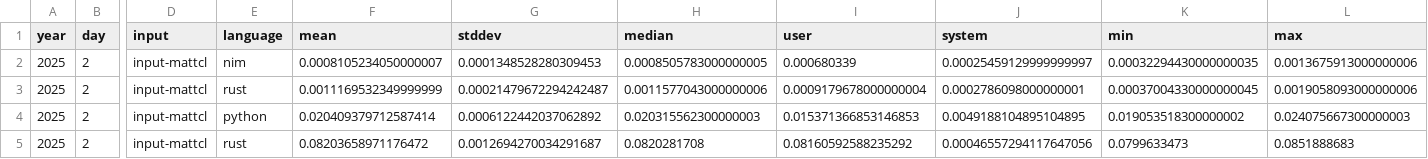
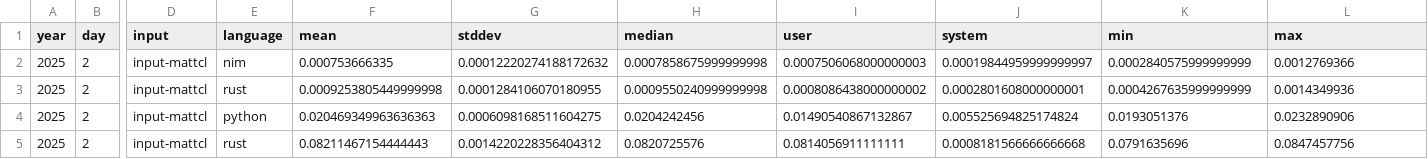
Before and after one commit to mattcl/aoc-benchmarks, a CSV file: 2025/day_002/benches_raw.csv, drawn as a sheet; only a part is shown, gaps mark what is left out; the diff covers the shown part only; the diff names each change by its address in the sheet, - before the commit and + after, or states it on an @@ line.

```diff
--- a/2025/day_002/benches_raw.csv
+++ b/2025/day_002/benches_raw.csv
-F2 (mean): 0.0008105234050000007
+F2 (mean): 0.000753666335
-G2 (stddev): 0.0001348528280309453
+G2 (stddev): 0.00012220274188172632
-H2 (median): 0.0008505783000000005
+H2 (median): 0.0007858675999999998
-I2 (user): 0.000680339
+I2 (user): 0.0007506068000000003
-J2 (system): 0.00025459129999999997
+J2 (system): 0.00019844959999999997
-K2 (min): 0.00032294430000000035
+K2 (min): 0.0002840575999999999
-L2 (max): 0.0013675913000000006
+L2 (max): 0.0012769366
-F3 (mean): 0.0011169532349999999
+F3 (mean): 0.0009253805449999998
-G3 (stddev): 0.00021479672294242487
+G3 (stddev): 0.0001284106070180955
-H3 (median): 0.0011577043000000006
+H3 (median): 0.0009550240999999998
-I3 (user): 0.0009179678000000004
+I3 (user): 0.0008086438000000002
-J3 (system): 0.0002786098000000001
+J3 (system): 0.0002801608000000001
-K3 (min): 0.00037004330000000045
+K3 (min): 0.0004267635999999999
-L3 (max): 0.0019058093000000006
+L3 (max): 0.0014349936
-F4 (mean): 0.020409379712587414
+F4 (mean): 0.020469349963636363
-G4 (stddev): 0.0006122442037062892
+G4 (stddev): 0.0006098168511604275
-H4 (median): 0.020315562300000003
+H4 (median): 0.0204242456
-I4 (user): 0.015371366853146853
+I4 (user): 0.01490540867132867
-J4 (system): 0.0049188104895104895
+J4 (system): 0.005525694825174824
-K4 (min): 0.019053518300000002
+K4 (min): 0.0193051376
-L4 (max): 0.024075667300000003
+L4 (max): 0.0232890906
-F5 (mean): 0.08203658971176472
+F5 (mean): 0.08211467154444443
-G5 (stddev): 0.0012694270034291687
+G5 (stddev): 0.0014220228356404312
-H5 (median): 0.0820281708
+H5 (median): 0.0820725576
-I5 (user): 0.08160592588235292
+I5 (user): 0.0814056911111111
-J5 (system): 0.00046557294117647056
+J5 (system): 0.0008181566666666668
-K5 (min): 0.0799633473
+K5 (min): 0.0791635696
-L5 (max): 0.0851888683
+L5 (max): 0.0847457756
```
Also changed, not shown: 28 edited cells elsewhere in this file, 2025/day_001/benches_raw.csv, 4 other files.
